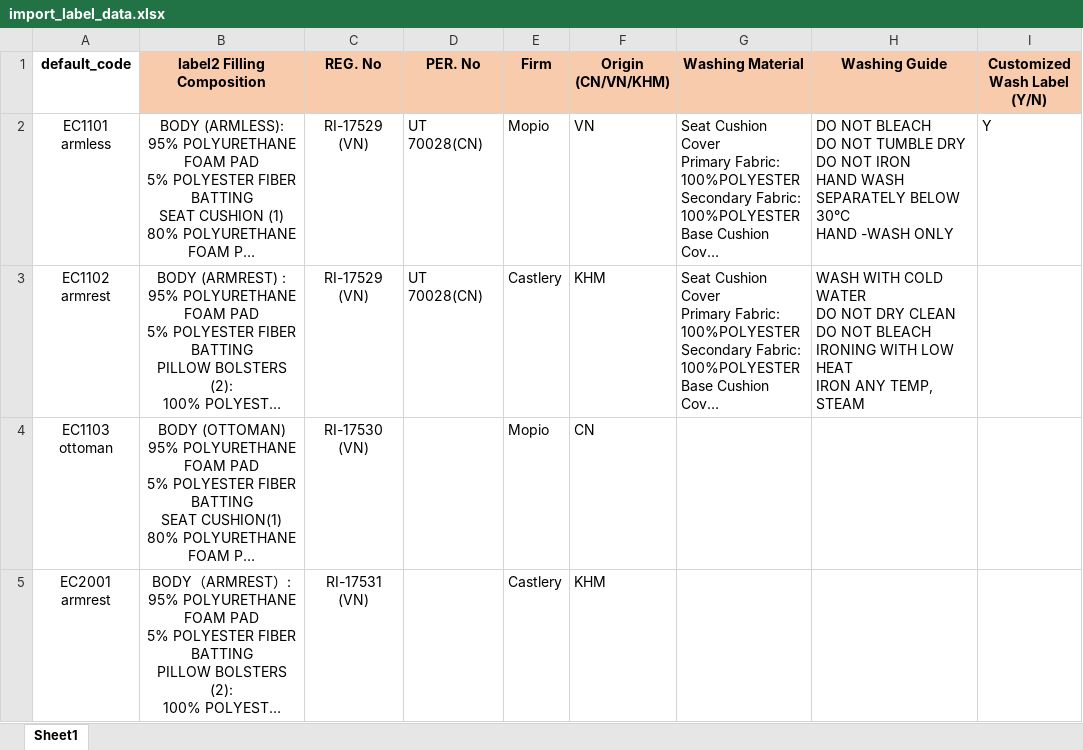
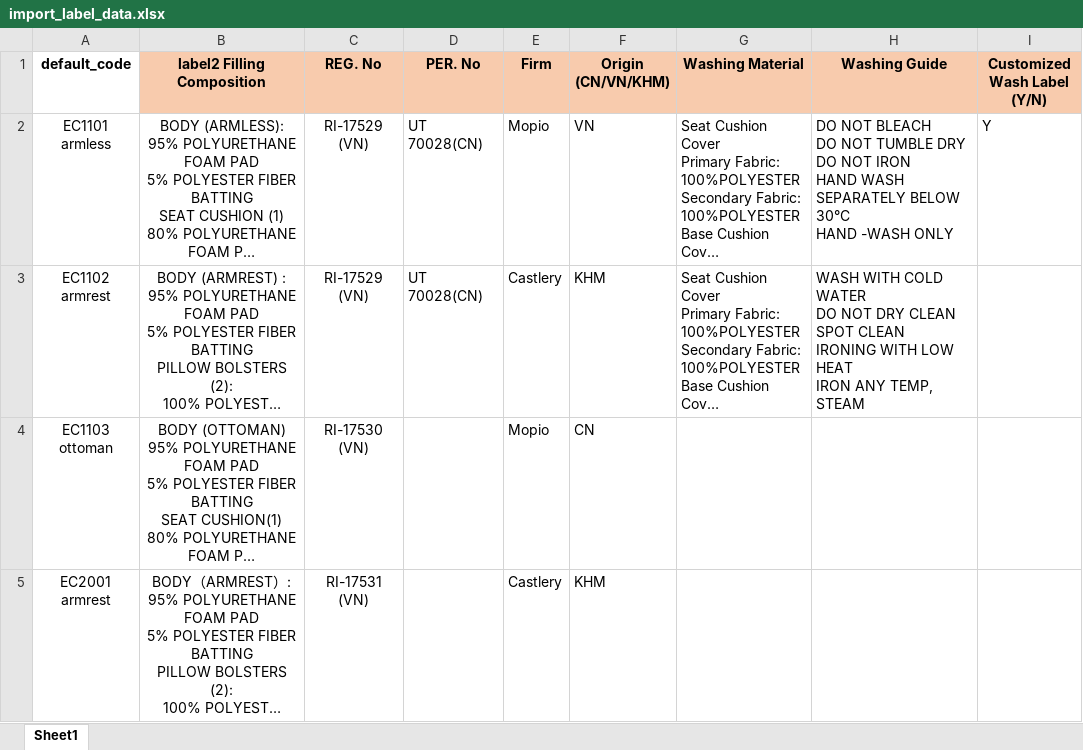
Before and after one commit to cccatyao/label_generator, an Excel workbook: data/import_label_data.xlsx, sheet Sheet1, drawn as a sheet; only a part is shown; long unchanged cells end in …; values as stored, in another font and other column widths than the file's, no borders; ↵ is a line break in a cell; the diff names each change by its address in the sheet, - before the commit and + after, or states it on an @@ line.

Commit message:
feat: Adjust SVG text alignment and enable text-only display for specific washing instructions.

```diff
--- a/data/import_label_data.xlsx (sheet Sheet1)
+++ b/data/import_label_data.xlsx (sheet Sheet1)
-H3 (Washing Guide): …DRY CLEAN ↵ DO NOT BLEACH ↵ IRONING WITH…
+H3 (Washing Guide): …DRY CLEAN ↵ SPOT CLEAN ↵ IRONING WITH…
```
Also changed, not shown: 5 other files.
